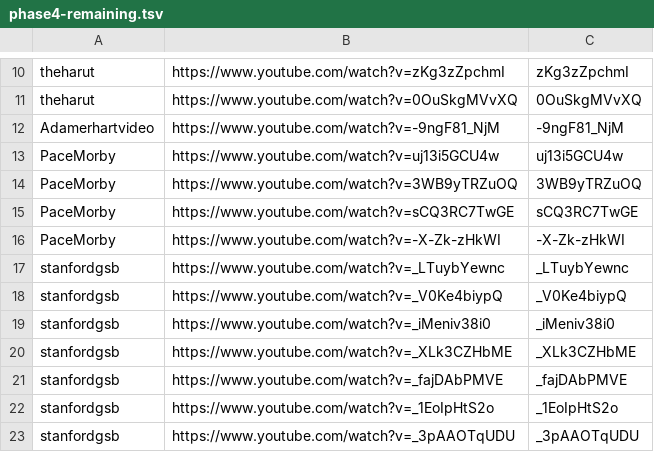
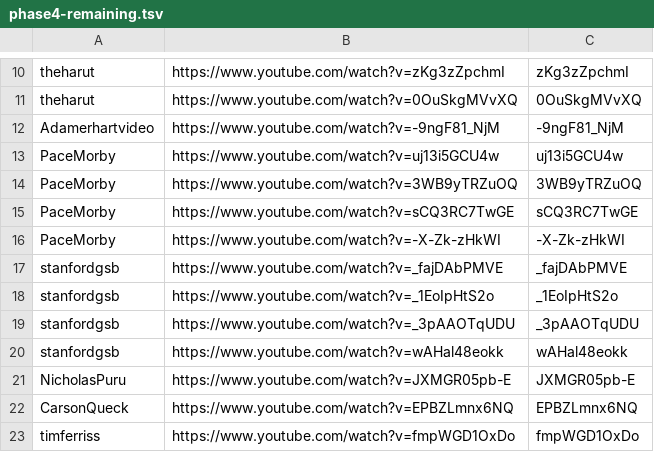
Before and after one commit to tech-nirmata/yt-deep-knowledge-distributed, a TSV file: queue/phase4-remaining.tsv, drawn as a sheet; only a part is shown, gaps mark what is left out; the shorter side is filled out with more unchanged rows.

Commit message:
harvest: queue refresh 2026-06-10T07:41Z

```diff
--- a/queue/phase4-remaining.tsv
+++ b/queue/phase4-remaining.tsv
@@ -16,6 +16,2 @@ PaceMorby	https://www.youtube.com/watch?v=sCQ3RC7TwGE	sCQ3RC7TwGE
 PaceMorby	https://www.youtube.com/watch?v=-X-Zk-zHkWI	-X-Zk-zHkWI
-stanfordgsb	https://www.youtube.com/watch?v=_LTuybYewnc	_LTuybYewnc
-stanfordgsb	https://www.youtube.com/watch?v=_V0Ke4biypQ	_V0Ke4biypQ
-stanfordgsb	https://www.youtube.com/watch?v=_iMeniv38i0	_iMeniv38i0
-stanfordgsb	https://www.youtube.com/watch?v=_XLk3CZHbME	_XLk3CZHbME
 stanfordgsb	https://www.youtube.com/watch?v=_fajDAbPMVE	_fajDAbPMVE
```
